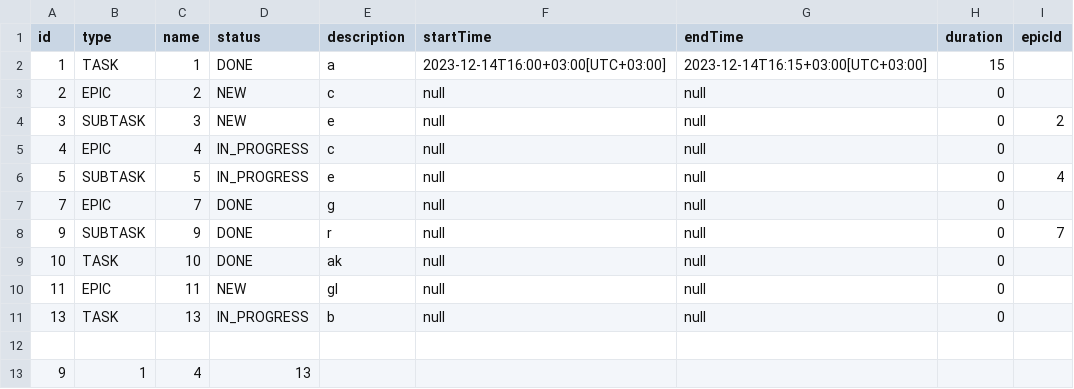
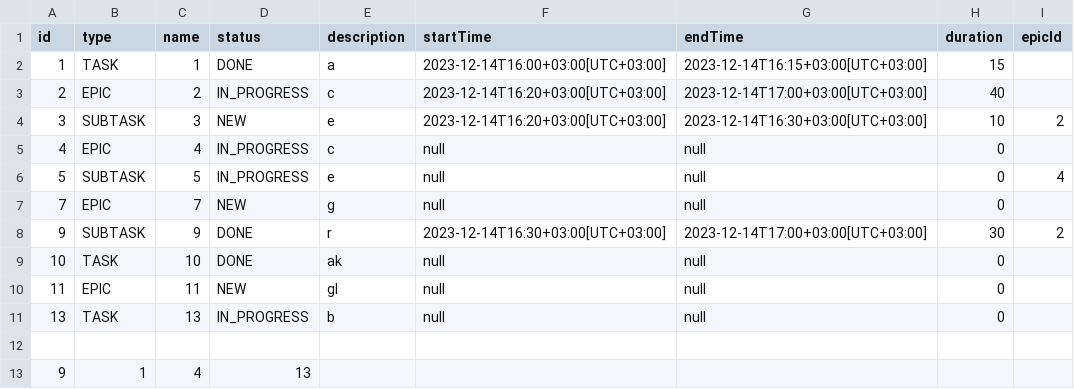
Before and after one commit to MuzykaNatalia/java-kanban, a CSV file: resources/test.csv, drawn as a sheet.

Commit message:
fix: изменить метод updateEpicTime

```diff
--- a/resources/test.csv
+++ b/resources/test.csv
@@ -2,8 +2,8 @@ id,type,name,status,description,startTime,endTime,duration,epicId
 1,TASK,1,DONE,a,2023-12-14T16:00+03:00[UTC+03:00],2023-12-14T16:15+03:00[UTC+03:00],15,
-2,EPIC,2,NEW,c,null,null,0,
-3,SUBTASK,3,NEW,e,null,null,0,2
+2,EPIC,2,IN_PROGRESS,c,2023-12-14T16:20+03:00[UTC+03:00],2023-12-14T17:00+03:00[UTC+03:00],40,
+3,SUBTASK,3,NEW,e,2023-12-14T16:20+03:00[UTC+03:00],2023-12-14T16:30+03:00[UTC+03:00],10,2
 4,EPIC,4,IN_PROGRESS,c,null,null,0,
 5,SUBTASK,5,IN_PROGRESS,e,null,null,0,4
-7,EPIC,7,DONE,g,null,null,0,
-9,SUBTASK,9,DONE,r,null,null,0,7
+7,EPIC,7,NEW,g,null,null,0,
+9,SUBTASK,9,DONE,r,2023-12-14T16:30+03:00[UTC+03:00],2023-12-14T17:00+03:00[UTC+03:00],30,2
 10,TASK,10,DONE,ak,null,null,0,
```
Also changed, not shown: 4 other files.
